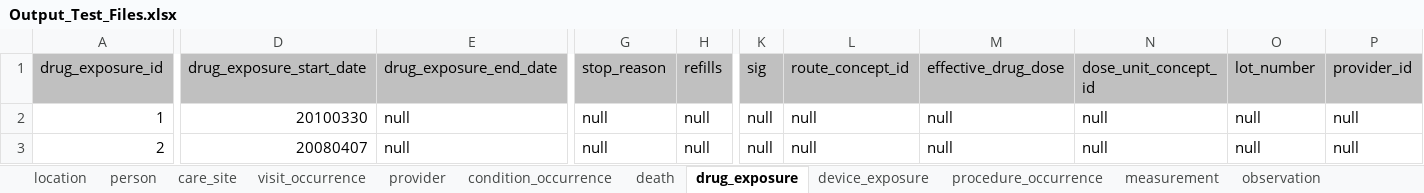
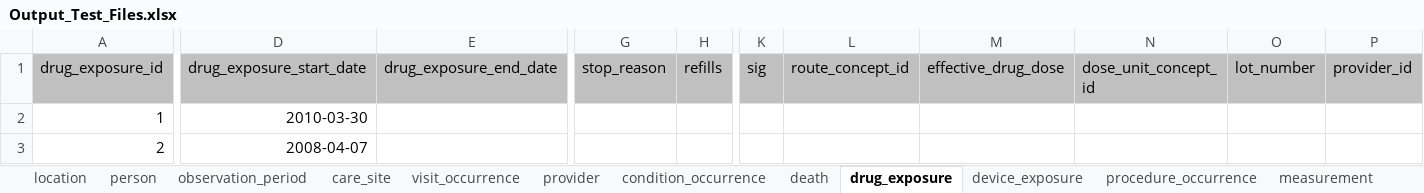
Before and after one commit to OHDSI/ETL-CMS, an Excel workbook: hand_conversion/Output_Test_Files.xlsx, sheet drug_exposure, drawn as a sheet; only a part is shown, gaps mark what is left out; values as stored, in another font and other column widths than the file's, no borders; the diff covers the shown part only; the diff names each change by its address in the sheet, - before the commit and + after, or states it on an @@ line.

```diff
--- a/hand_conversion/Output_Test_Files.xlsx (sheet drug_exposure)
+++ b/hand_conversion/Output_Test_Files.xlsx (sheet drug_exposure)
+sheet tab: observation_period
-D2 (drug_exposure_start_date): 20100330
+D2 (drug_exposure_start_date): 2010-03-30
-E2:E3 (drug_exposure_end_date): null
+E2:E3 (drug_exposure_end_date): (empty)
-G2:G3 (stop_reason): null
+G2:G3 (stop_reason): (empty)
-H2:H3 (refills): null
+H2:H3 (refills): (empty)
-K2:K3 (sig): null
+K2:K3 (sig): (empty)
-L2:L3 (route_concept_id): null
+L2:L3 (route_concept_id): (empty)
-M2:M3 (effective_drug_dose): null
+M2:M3 (effective_drug_dose): (empty)
-N2:N3 (dose_unit_concept_ id): null
+N2:N3 (dose_unit_concept_ id): (empty)
-O2:O3 (lot_number): null
+O2:O3 (lot_number): (empty)
-P2:P3 (provider_id): null
+P2:P3 (provider_id): (empty)
-D3 (drug_exposure_start_date): 20080407
+D3 (drug_exposure_start_date): 2008-04-07
```
Also changed, not shown: 6 edited cells elsewhere in this sheet, sheet condition_occurrence, sheet provider, sheet procedure_occurrence, sheet observation, sheet payer_plan_period, sheet fact_relationship, 7 more sheets, other sheet tabs, 18 other files.
